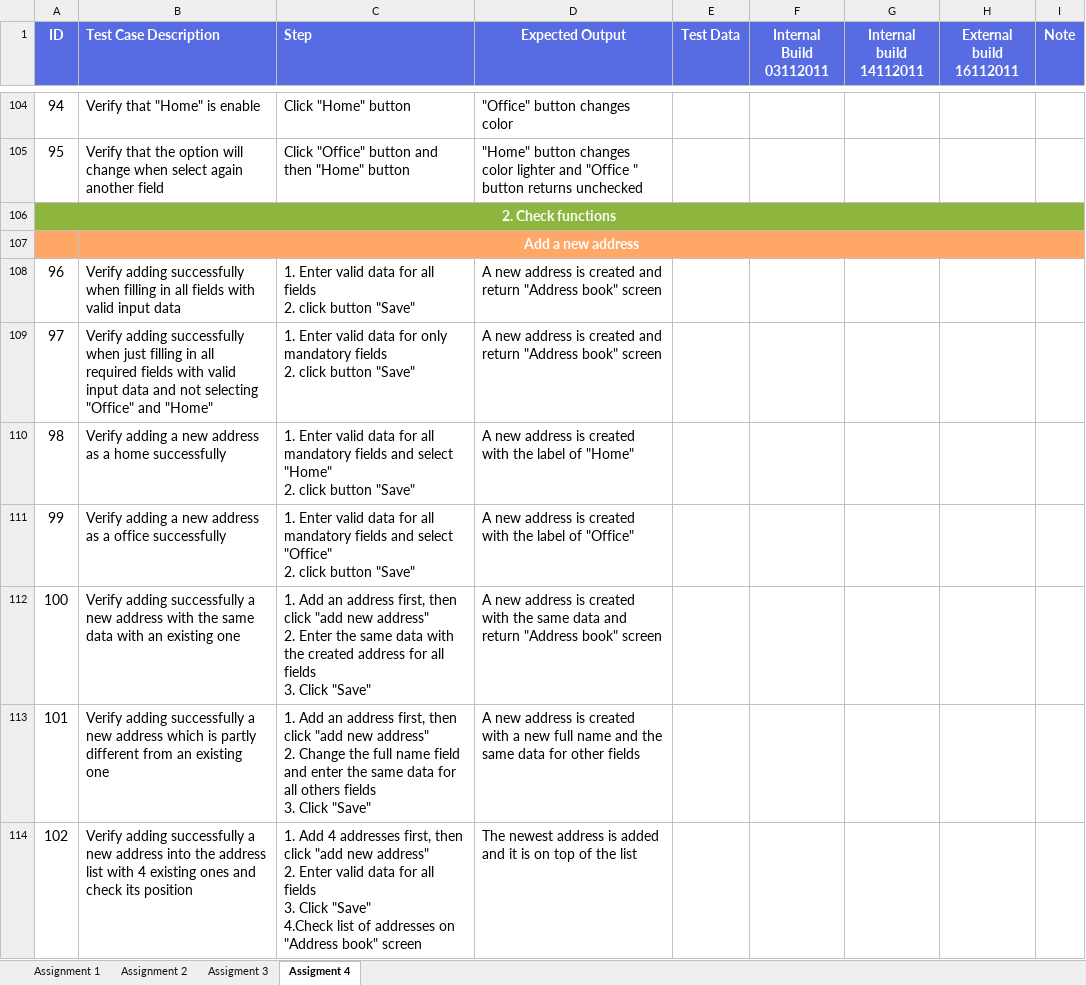
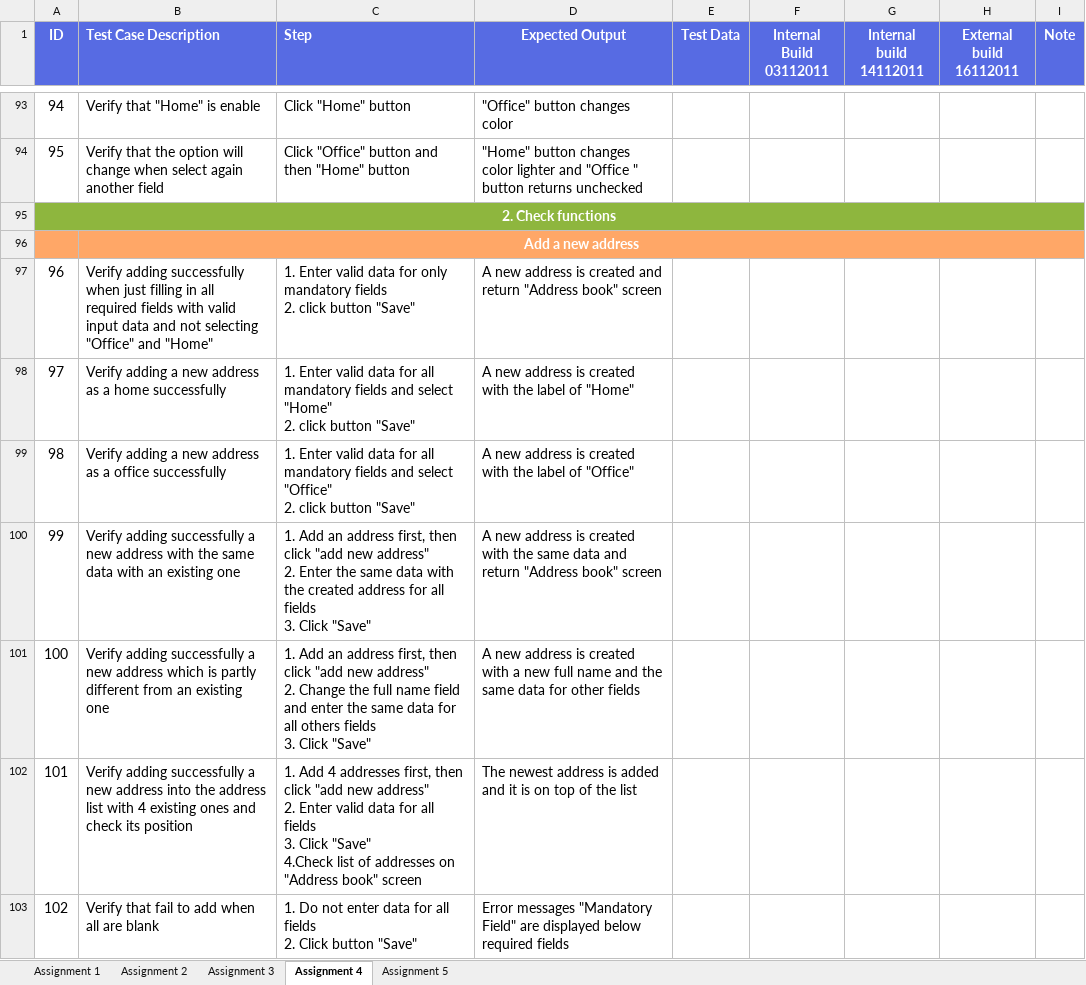
Before and after one commit to TuNguyen0300/Rookies, an Excel workbook: mid term - Nguyen Huu Tu/Test Design Techniques_Nguyen Huu Tu_.xlsx, sheet Assignment 4, drawn as a sheet; only a part is shown, gaps mark what is left out; values as stored, in another font and other column widths than the file's, no borders; addresses are those after the commit; ↵ is a line break in a cell; the diff covers the shown part only; the diff names each change by its address in the sheet, - before the commit and + after, or states it on an @@ line.

Commit message:
Update Test Design Techniques_Nguyen Huu Tu_.xlsx

```diff
--- a/mid term - Nguyen Huu Tu/Test Design Techniques_Nguyen Huu Tu_.xlsx (sheet Assignment 4)
+++ b/mid term - Nguyen Huu Tu/Test Design Techniques_Nguyen Huu Tu_.xlsx (sheet Assignment 4)
-sheet tab: Assigment 3
+sheet tab: Assignment 3
-sheet tab: Assigment 4
+sheet tab: Assignment 4
+sheet tab: Assignment 5
-B97 (Test Case Description): …successfully when filling in all fields with valid input data
+B97 (Test Case Description): …successfully when just filling in all required fields with valid input data and not selecting "Office" and "Home"
-C97 (Step): …data for all fields ↵ 2.…
+C97 (Step): …data for only mandatory fields ↵ 2.…
-B98 (Test Case Description): Verify adding successfully when just filling in all required fields with valid input data and not selecting "Office" and "Home"
+B98 (Test Case Description): Verify adding a new address as a home successfully
-C98 (Step): …data for only mandatory fields ↵ 2. click…
+C98 (Step): …data for all mandatory fields and select "Home" ↵ 2. click…
-D98 (Expected Output): …is created and return "Address book" screen
+D98 (Expected Output): …is created with the label of "Home"
-B99 (Test Case Description): …as a home successfully
+B99 (Test Case Description): …as a office successfully
-C99 (Step): …and select "Home" ↵ 2. click…
+C99 (Step): …and select "Office" ↵ 2. click…
-D99 (Expected Output): …label of "Home"
+D99 (Expected Output): …label of "Office"
-B100 (Test Case Description): Verify adding a new address as a office successfully
+B100 (Test Case Description): Verify adding successfully a new address with the same data with an existing one
-C100 (Step): 1. Enter valid data for all mandatory fields and select "Office" ↵ 2. click button "Save"
+C100 (Step): 1. Add an address first, then click "add new address" ↵ 2. Enter the same data with the created address for all fields ↵ 3. Click "Save"
-D100 (Expected Output): …with the label of "Office"
+D100 (Expected Output): …with the same data and return "Address book" screen
-B101 (Test Case Description): …new address with the same data with an existing…
+B101 (Test Case Description): …new address which is partly different from an existing…
-C101 (Step): …address" ↵ 2. Enter the same data with the created address for all fields ↵ 3.…
+C101 (Step): …address" ↵ 2. Change the full name field and enter the same data for all others fields ↵ 3.…
-D101 (Expected Output): …created with the same data and return "Address book" screen
+D101 (Expected Output): …created with a new full name and the same data for other fields
-B102 (Test Case Description): …new address which is partly different from an existing one
+B102 (Test Case Description): …new address into the address list with 4 existing ones and check its position
-C102 (Step): 1. Add an address first, then click "add new address" ↵ 2. Change the full name field and enter the same data for all others fields ↵ 3. Click "Save"
+C102 (Step): 1. Add 4 addresses first, then click "add new address" ↵ 2. Enter valid data for all fields ↵ 3. Click "Save" ↵ 4.Check list of addresses on "Address book" screen
-D102 (Expected Output): A new address is created with a new full name and the same data for other fields
+D102 (Expected Output): The newest address is added and it is on top of the list
-B103 (Test Case Description): Verify adding successfully a new address into the address list with 4 existing ones and check its position
+B103 (Test Case Description): Verify that fail to add when all are blank
-C103 (Step): 1. Add 4 addresses first, then click "add new address" ↵ 2. Enter valid data for all fields ↵ 3. Click "Save" ↵ 4.Check list of addresses on "Address book" screen
+C103 (Step): 1. Do not enter data for all fields ↵ 2. Click button "Save"
-D103 (Expected Output): The newest address is added and it is on top of the list
+D103 (Expected Output): Error messages "Mandatory Field" are displayed below required fields
```
Also changed, not shown: 2 added rows, 14 removed rows and 114 edited cells elsewhere in this sheet, formulas that keep their value.
